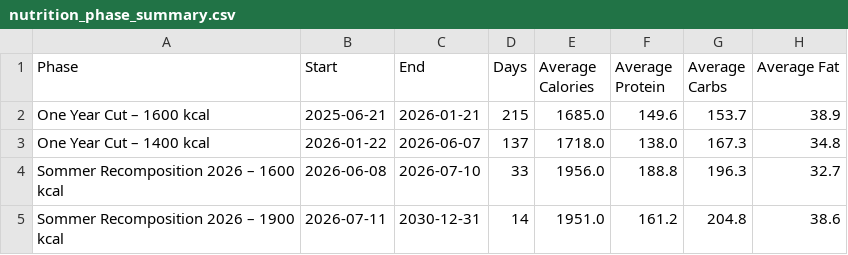
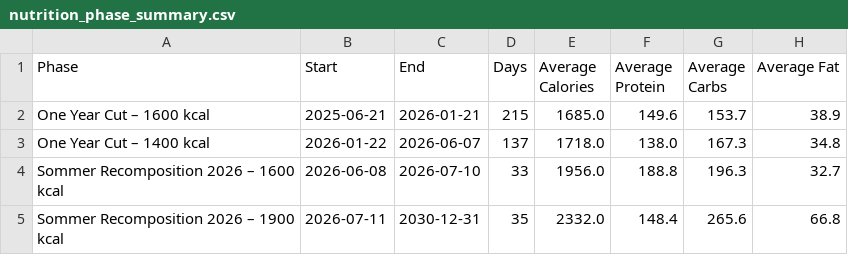
Before and after one commit to fitness-dashboard/fitness-dashboard, a CSV file: nutrition_phase_summary.csv, drawn as a sheet.

```diff
--- a/nutrition_phase_summary.csv
+++ b/nutrition_phase_summary.csv
@@ -4,2 +4,2 @@ One Year Cut – 1400 kcal,2026-01-22,2026-06-07,137,1718.0,138.0,167.3,34.8
 Sommer Recomposition 2026 – 1600 kcal,2026-06-08,2026-07-10,33,1956.0,188.8,196.3,32.7
-Sommer Recomposition 2026 – 1900 kcal,2026-07-11,2030-12-31,14,1951.0,161.2,204.8,38.6
+Sommer Recomposition 2026 – 1900 kcal,2026-07-11,2030-12-31,35,2332.0,148.4,265.6,66.8
```
Also changed, not shown: body_data.csv, gymrun_rm_data.csv, 5 other files.
